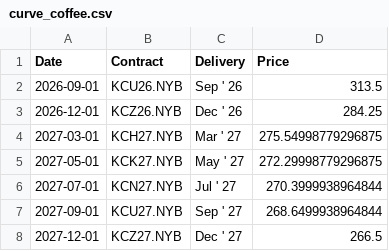
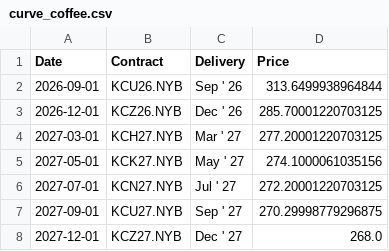
Before and after one commit to aethrixdev/cross_market_dashboard, a CSV file: data/processed/futures_curves/curve_coffee.csv, drawn as a sheet.

```diff
--- a/data/processed/futures_curves/curve_coffee.csv
+++ b/data/processed/futures_curves/curve_coffee.csv
@@ -1,8 +1,8 @@
 Date,Contract,Delivery,Price
-2026-09-01,KCU26.NYB,Sep ' 26,313.5
-2026-12-01,KCZ26.NYB,Dec ' 26,284.25
-2027-03-01,KCH27.NYB,Mar ' 27,275.54998779296875
-2027-05-01,KCK27.NYB,May ' 27,272.29998779296875
-2027-07-01,KCN27.NYB,Jul ' 27,270.3999938964844
-2027-09-01,KCU27.NYB,Sep ' 27,268.6499938964844
-2027-12-01,KCZ27.NYB,Dec ' 27,266.5
+2026-09-01,KCU26.NYB,Sep ' 26,313.6499938964844
+2026-12-01,KCZ26.NYB,Dec ' 26,285.70001220703125
+2027-03-01,KCH27.NYB,Mar ' 27,277.20001220703125
+2027-05-01,KCK27.NYB,May ' 27,274.1000061035156
+2027-07-01,KCN27.NYB,Jul ' 27,272.20001220703125
+2027-09-01,KCU27.NYB,Sep ' 27,270.29998779296875
+2027-12-01,KCZ27.NYB,Dec ' 27,268.0
```
Also changed, not shown: data/processed/futures_curves/curve_gold.csv, data/processed/hist_agriculture.csv, 25 other files.
